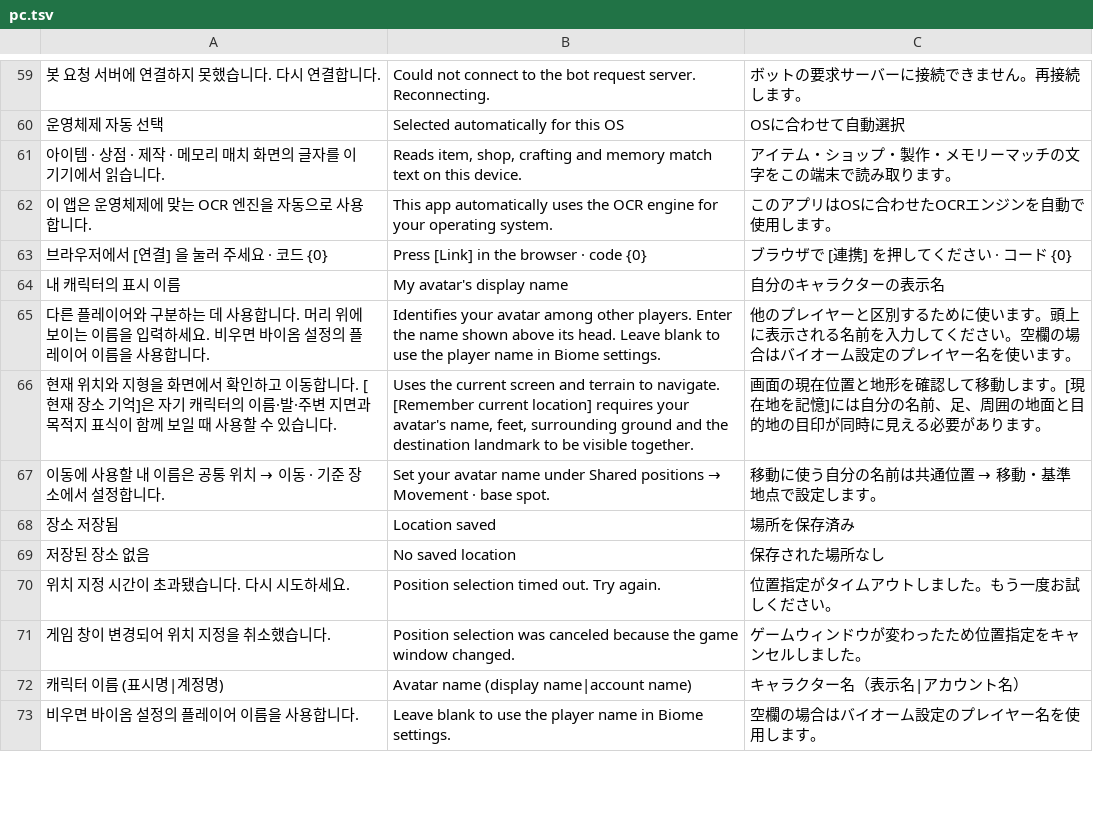
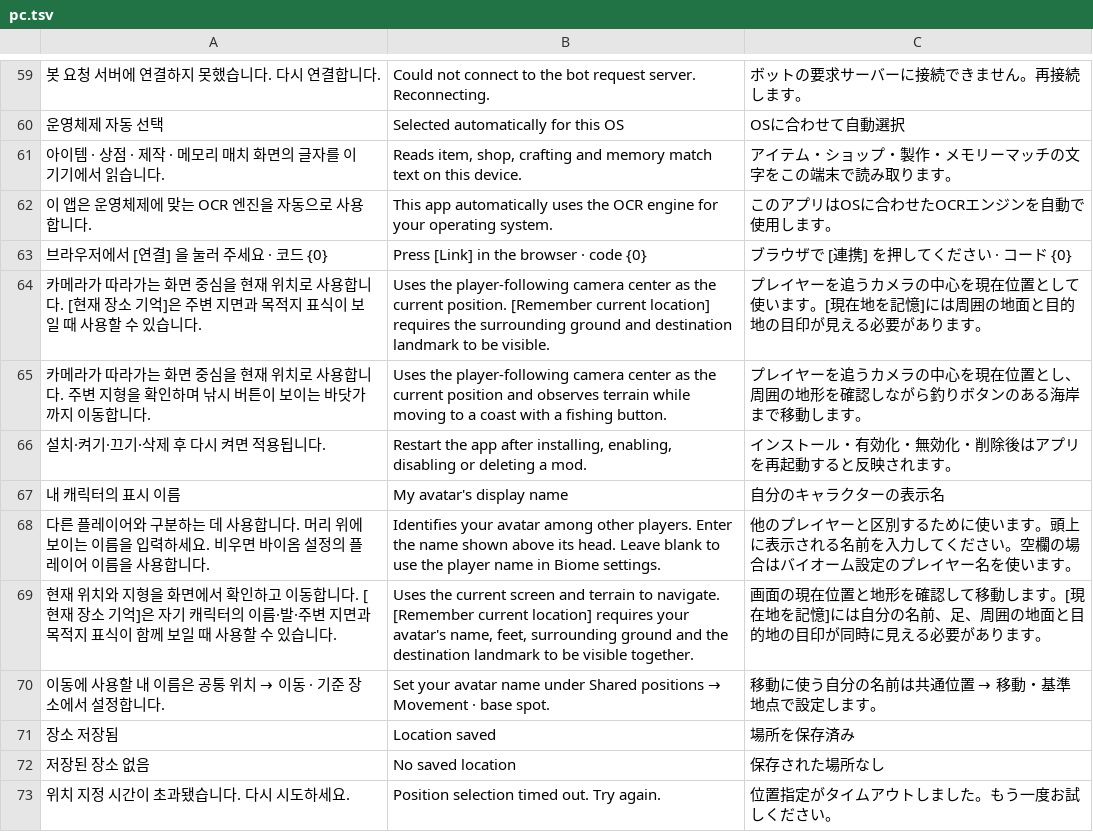
Before and after one commit to XxErone2xX/Acrux-app, a TSV file: android/app/src/main/assets/i18n/pc.tsv, drawn as a sheet; only a part is shown, gaps mark what is left out; the shorter side is filled out with more unchanged rows; the diff names each change by its address in the sheet, - before the commit and + after, or states it on an @@ line.

Commit message:
Use camera-follow navigation and expose the shared DUA foundation

```diff
--- a/android/app/src/main/assets/i18n/pc.tsv
+++ b/android/app/src/main/assets/i18n/pc.tsv
+row 64: 카메라가 따라가는 화면 중심을 현재 위치로 사용합니다. [현재 장소 기억]은 주변 지면과 목적지 표식이 보일 때 사용할 수 있습니다. | Uses the player-following camera center as the current position. [Remember current location] requires the surrounding ground and destination landmark to be visible. | プレイヤーを追うカメラの中心を現在位置として使います。[現在地を記憶]には周囲の地面と目的地の目印が見える必要があります。
+row 65: 카메라가 따라가는 화면 중심을 현재 위치로 사용합니다. 주변 지형을 확인하며 낚시 버튼이 보이는 바닷가까지 이동합니다. | Uses the player-following camera center as the current position and observes terrain while moving to a coast with a fishing button. | プレイヤーを追うカメラの中心を現在位置とし、周囲の地形を確認しながら釣りボタンのある海岸まで移動します。
+row 66: 설치·켜기·끄기·삭제 후 다시 켜면 적용됩니다. | Restart the app after installing, enabling, disabling or deleting a mod. | インストール・有効化・無効化・削除後はアプリを再起動すると反映されます。
```
Also changed, not shown: 23 other files.
